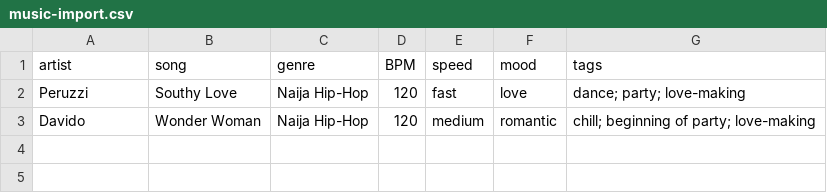
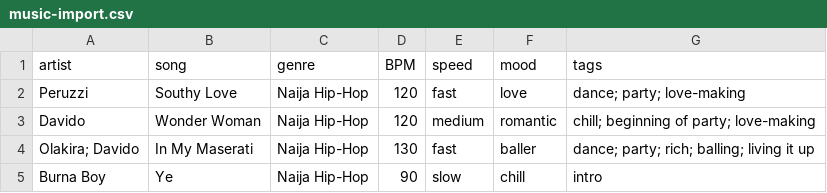
Before and after one commit to victorekpo/music-app, a CSV file: music-import.csv, drawn as a sheet.

```diff
--- a/music-import.csv
+++ b/music-import.csv
@@ -3 +3,3 @@ Peruzzi,Southy Love,Naija Hip-Hop,120,fast,love,dance; party; love-making
 Davido,Wonder Woman,Naija Hip-Hop,120,medium,romantic,chill; beginning of party; love-making
+Olakira; Davido,In My Maserati,Naija Hip-Hop,130,fast,baller,dance; party; rich; balling; living it up
+Burna Boy,Ye,Naija Hip-Hop,90,slow,chill,intro
```
Also changed, not shown: 1 other file.
